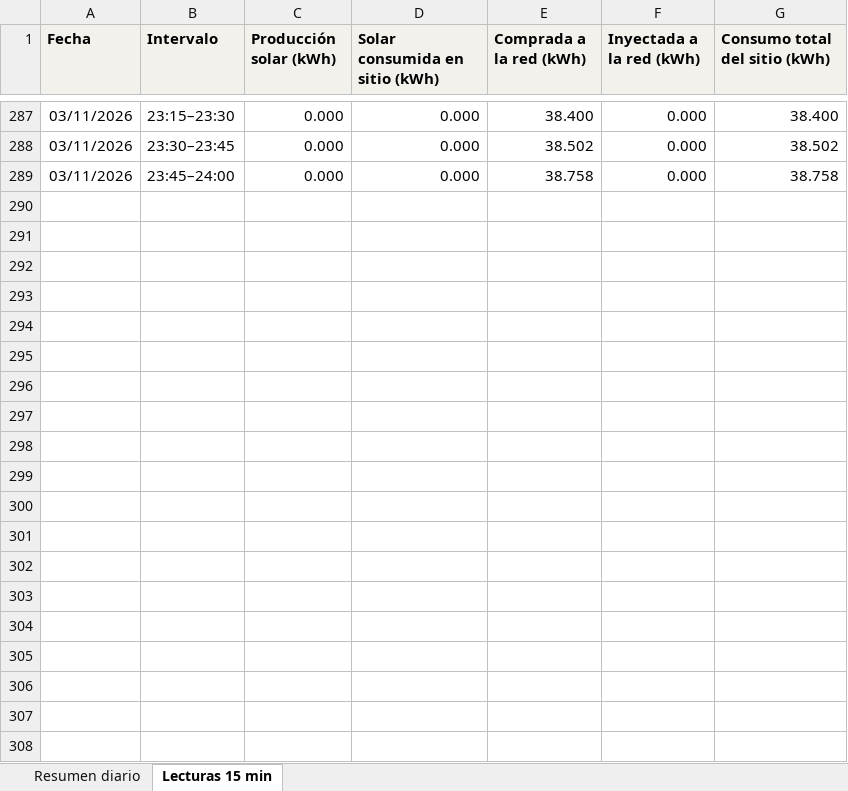
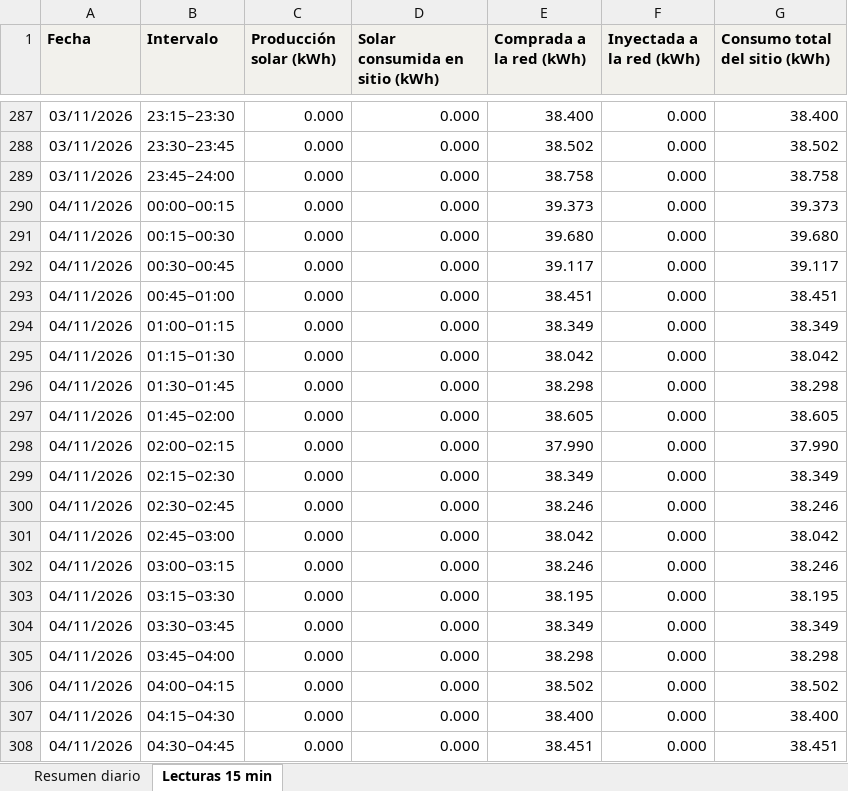
Before and after one commit to h-foy/planta-solar-vivo, an Excel workbook: nube/excel/2026-11.xlsx, sheet Lecturas 15 min, drawn as a sheet; only a part is shown, gaps mark what is left out; values as stored, in another font and other column widths than the file's, no borders; the diff covers the shown part only; the diff names each change by its address in the sheet, - before the commit and + after, or states it on an @@ line.

```diff
--- a/nube/excel/2026-11.xlsx (sheet Lecturas 15 min)
+++ b/nube/excel/2026-11.xlsx (sheet Lecturas 15 min)
+row 290: 04/11/2026 | 00:00–00:15 | 0.000 | 0.000 | 39.373 | 0.000 | 39.373
+row 291: 04/11/2026 | 00:15–00:30 | 0.000 | 0.000 | 39.680 | 0.000 | 39.680
+row 292: 04/11/2026 | 00:30–00:45 | 0.000 | 0.000 | 39.117 | 0.000 | 39.117
+row 293: 04/11/2026 | 00:45–01:00 | 0.000 | 0.000 | 38.451 | 0.000 | 38.451
+row 294: 04/11/2026 | 01:00–01:15 | 0.000 | 0.000 | 38.349 | 0.000 | 38.349
+row 295: 04/11/2026 | 01:15–01:30 | 0.000 | 0.000 | 38.042 | 0.000 | 38.042
+row 296: 04/11/2026 | 01:30–01:45 | 0.000 | 0.000 | 38.298 | 0.000 | 38.298
+row 297: 04/11/2026 | 01:45–02:00 | 0.000 | 0.000 | 38.605 | 0.000 | 38.605
+row 298: 04/11/2026 | 02:00–02:15 | 0.000 | 0.000 | 37.990 | 0.000 | 37.990
+row 299: 04/11/2026 | 02:15–02:30 | 0.000 | 0.000 | 38.349 | 0.000 | 38.349
+row 300: 04/11/2026 | 02:30–02:45 | 0.000 | 0.000 | 38.246 | 0.000 | 38.246
+row 301: 04/11/2026 | 02:45–03:00 | 0.000 | 0.000 | 38.042 | 0.000 | 38.042
+row 302: 04/11/2026 | 03:00–03:15 | 0.000 | 0.000 | 38.246 | 0.000 | 38.246
+row 303: 04/11/2026 | 03:15–03:30 | 0.000 | 0.000 | 38.195 | 0.000 | 38.195
+row 304: 04/11/2026 | 03:30–03:45 | 0.000 | 0.000 | 38.349 | 0.000 | 38.349
+row 305: 04/11/2026 | 03:45–04:00 | 0.000 | 0.000 | 38.298 | 0.000 | 38.298
+row 306: 04/11/2026 | 04:00–04:15 | 0.000 | 0.000 | 38.502 | 0.000 | 38.502
+row 307: 04/11/2026 | 04:15–04:30 | 0.000 | 0.000 | 38.400 | 0.000 | 38.400
+row 308: 04/11/2026 | 04:30–04:45 | 0.000 | 0.000 | 38.451 | 0.000 | 38.451
```
Also changed, not shown: 77 added rows elsewhere in this sheet, sheet Resumen diario, 6 other files.
